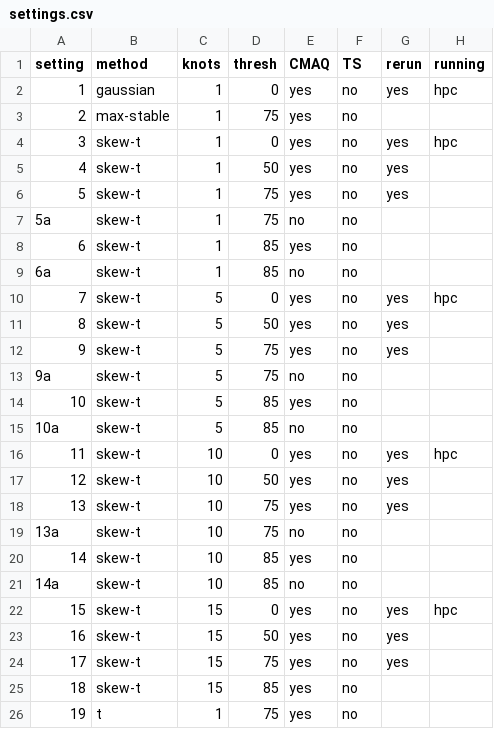
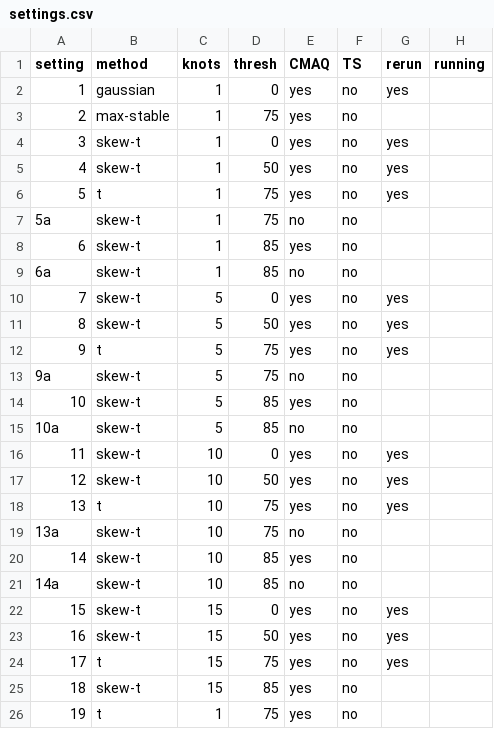
Before and after one commit to sammorris81/extreme-value, a CSV file: pot/code/analysis/ozone/US-all/settings.csv, drawn as a sheet; only a part is shown; the diff covers the shown part only.

Commit message:
remove skew from T=75 for ozone

```diff
--- a/pot/code/analysis/ozone/US-all/settings.csv
+++ b/pot/code/analysis/ozone/US-all/settings.csv
@@ -1,7 +1,7 @@
 setting,method,knots,thresh,CMAQ,TS,rerun,running
-1,gaussian,1,0,yes,no,yes,hpc
+1,gaussian,1,0,yes,no,yes,
 2,max-stable,1,75,yes,no,,
-3,skew-t,1,0,yes,no,yes,hpc
+3,skew-t,1,0,yes,no,yes,
 4,skew-t,1,50,yes,no,yes,
-5,skew-t,1,75,yes,no,yes,
+5,t,1,75,yes,no,yes,
 5a,skew-t,1,75,no,no,,
@@ -9,5 +9,5 @@ setting,method,knots,thresh,CMAQ,TS,rerun,running
 6a,skew-t,1,85,no,no,,
-7,skew-t,5,0,yes,no,yes,hpc
+7,skew-t,5,0,yes,no,yes,
 8,skew-t,5,50,yes,no,yes,
-9,skew-t,5,75,yes,no,yes,
+9,t,5,75,yes,no,yes,
 9a,skew-t,5,75,no,no,,
@@ -15,5 +15,5 @@ setting,method,knots,thresh,CMAQ,TS,rerun,running
 10a,skew-t,5,85,no,no,,
-11,skew-t,10,0,yes,no,yes,hpc
+11,skew-t,10,0,yes,no,yes,
 12,skew-t,10,50,yes,no,yes,
-13,skew-t,10,75,yes,no,yes,
+13,t,10,75,yes,no,yes,
 13a,skew-t,10,75,no,no,,
@@ -21,5 +21,5 @@ setting,method,knots,thresh,CMAQ,TS,rerun,running
 14a,skew-t,10,85,no,no,,
-15,skew-t,15,0,yes,no,yes,hpc
+15,skew-t,15,0,yes,no,yes,
 16,skew-t,15,50,yes,no,yes,
-17,skew-t,15,75,yes,no,yes,
+17,t,15,75,yes,no,yes,
 18,skew-t,15,85,yes,no,,
```
Also changed, not shown: 24 edited cells elsewhere in this file, 16 other files.
